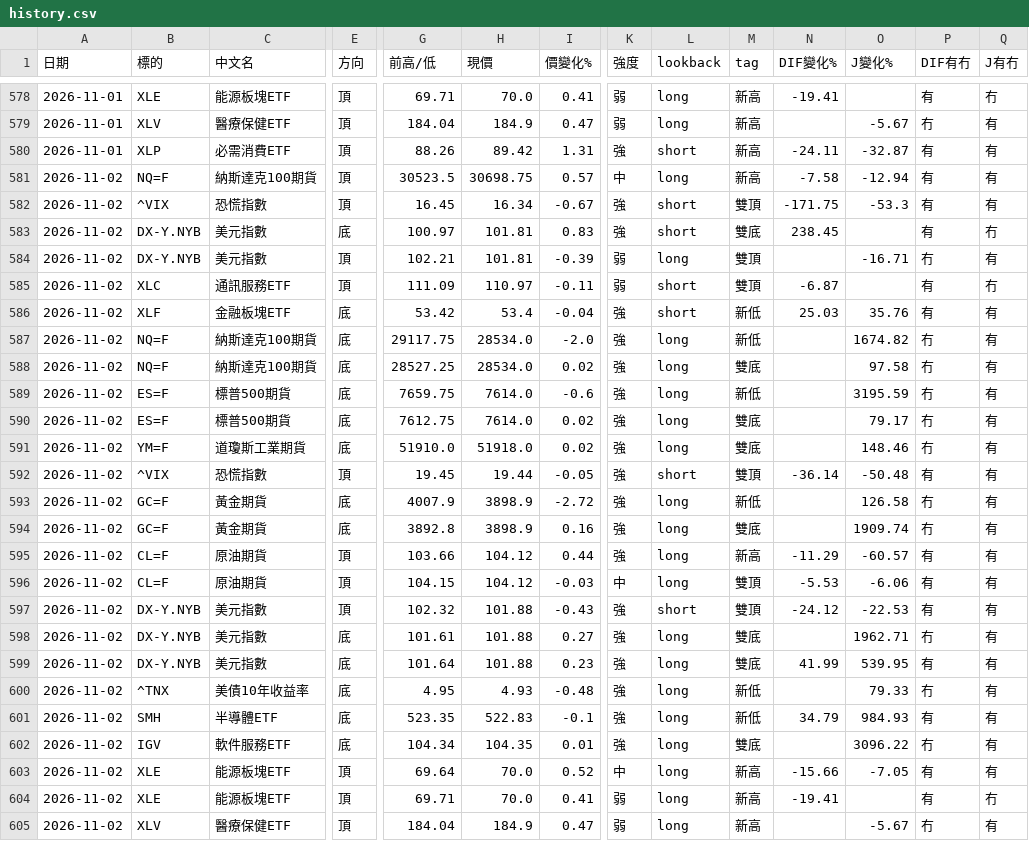
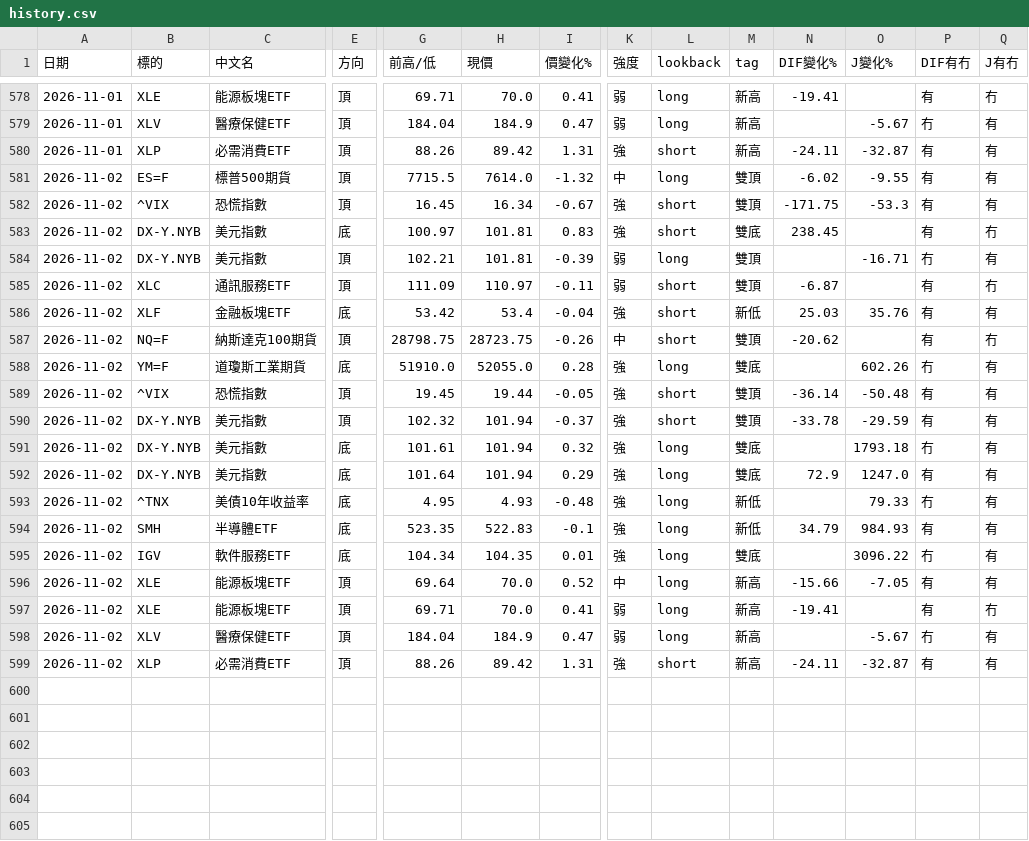
Before and after one commit to sector-div-rader/sector-div-radar, a CSV file: history.csv, drawn as a sheet; only a part is shown, gaps mark what is left out; the shorter side is filled out with more unchanged rows; removed rows and columns are numbered as before the commit, all else as after; rows hold the shown columns only; the diff names each change by its address in the sheet, - before the commit and + after, or states it on an @@ line.

```diff
--- a/history.csv
+++ b/history.csv
-B581 (標的): NQ=F
+B581 (標的): ES=F
-C581 (中文名): 納斯達克100期貨
+C581 (中文名): 標普500期貨
-G581 (前高/低): 30523.5
+G581 (前高/低): 7715.5
-H581 (現價): 30698.75
+H581 (現價): 7614.0
-I581 (價變化%): 0.57
+I581 (價變化%): -1.32
-M581 (tag): 新高
+M581 (tag): 雙頂
-N581 (DIF變化%): -7.58
+N581 (DIF變化%): -6.02
-O581 (J變化%): -12.94
+O581 (J變化%): -9.55
-row 587: 2026-11-02 | NQ=F | 納斯達克100期貨 | 底 | 29117.75 | 28534.0 | -2.0 | 強 | long | 新低 |  | 1674.82 | 冇 | 有
-E587 (方向): 底
+E587 (方向): 頂
-G587 (前高/低): 28527.25
+G587 (前高/低): 28798.75
-H587 (現價): 28534.0
+H587 (現價): 28723.75
-I587 (價變化%): 0.02
+I587 (價變化%): -0.26
-K587 (強度): 強
+K587 (強度): 中
-L587 (lookback): long
+L587 (lookback): short
-M587 (tag): 雙底
+M587 (tag): 雙頂
-N587 (DIF變化%): (empty)
+N587 (DIF變化%): -20.62
-O587 (J變化%): 97.58
+O587 (J變化%): (empty)
-P587 (DIF有冇): 冇
+P587 (DIF有冇): 有
-Q587 (J有冇): 有
+Q587 (J有冇): 冇
-row 589: 2026-11-02 | ES=F | 標普500期貨 | 底 | 7659.75 | 7614.0 | -0.6 | 強 | long | 新低 |  | 3195.59 | 冇 | 有
-row 590: 2026-11-02 | ES=F | 標普500期貨 | 底 | 7612.75 | 7614.0 | 0.02 | 強 | long | 雙底 |  | 79.17 | 冇 | 有
-H588 (現價): 51918.0
+H588 (現價): 52055.0
-I588 (價變化%): 0.02
+I588 (價變化%): 0.28
-O588 (J變化%): 148.46
+O588 (J變化%): 602.26
-row 593: 2026-11-02 | GC=F | 黃金期貨 | 底 | 4007.9 | 3898.9 | -2.72 | 強 | long | 新低 |  | 126.58 | 冇 | 有
-row 594: 2026-11-02 | GC=F | 黃金期貨 | 底 | 3892.8 | 3898.9 | 0.16 | 強 | long | 雙底 |  | 1909.74 | 冇 | 有
-row 595: 2026-11-02 | CL=F | 原油期貨 | 頂 | 103.66 | 104.12 | 0.44 | 強 | long | 新高 | -11.29 | -60.57 | 有 | 有
-row 596: 2026-11-02 | CL=F | 原油期貨 | 頂 | 104.15 | 104.12 | -0.03 | 中 | long | 雙頂 | -5.53 | -6.06 | 有 | 有
-H590:H592 (現價): 101.88
+H590:H592 (現價): 101.94
-I590 (價變化%): -0.43
+I590 (價變化%): -0.37
-N590 (DIF變化%): -24.12
+N590 (DIF變化%): -33.78
-O590 (J變化%): -22.53
+O590 (J變化%): -29.59
-I591 (價變化%): 0.27
+I591 (價變化%): 0.32
-O591 (J變化%): 1962.71
+O591 (J變化%): 1793.18
-I592 (價變化%): 0.23
+I592 (價變化%): 0.29
-N592 (DIF變化%): 41.99
+N592 (DIF變化%): 72.9
-O592 (J變化%): 539.95
+O592 (J變化%): 1247.0
```
Also changed, not shown: 3 other files.
